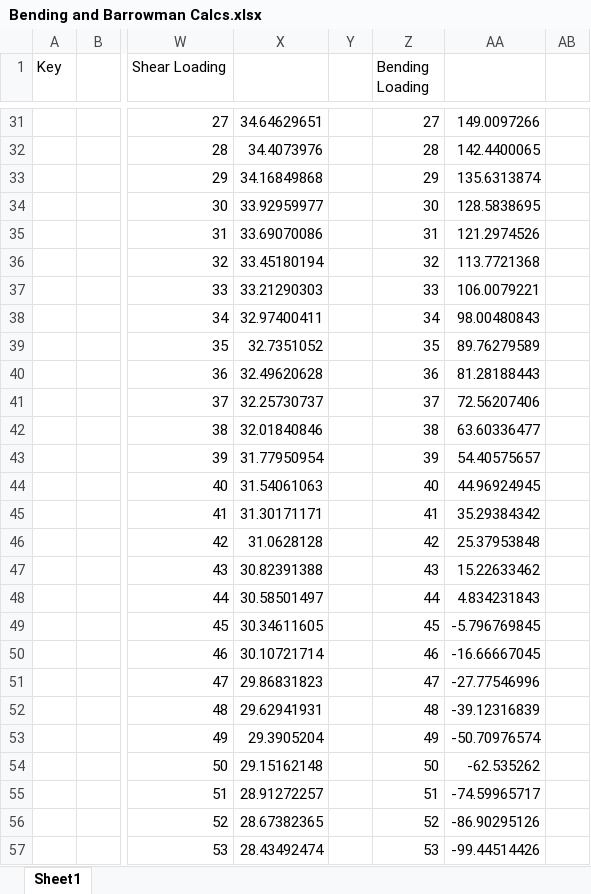
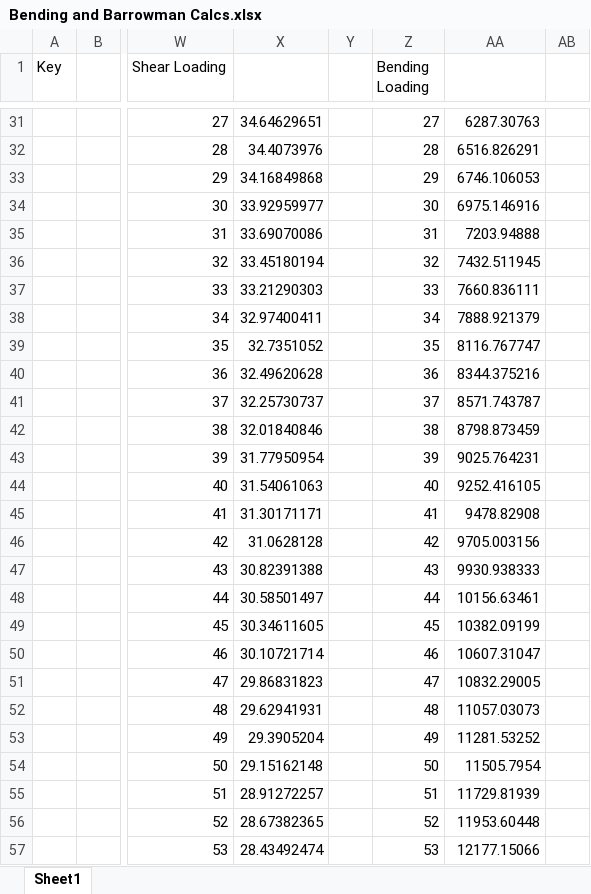
Before and after one commit to UC-Davis-APRL/Vehicle, an Excel workbook: Bending and Barrowman Calcs.xlsx, sheet Sheet1, drawn as a sheet; only a part is shown, gaps mark what is left out; values as stored, in another font and other column widths than the file's, no borders; charts and pictures not drawn; the diff covers the shown part only; the diff names each change by its address in the sheet, - before the commit and + after, or states it on an @@ line.

```diff
--- a/Bending and Barrowman Calcs.xlsx (sheet Sheet1)
+++ b/Bending and Barrowman Calcs.xlsx (sheet Sheet1)
-AA31: 149.0097266
+AA31: 6287.30763
-AA32: 142.4400065
+AA32: 6516.826291
-AA33: 135.6313874
+AA33: 6746.106053
-AA34: 128.5838695
+AA34: 6975.146916
-AA35: 121.2974526
+AA35: 7203.94888
-AA36: 113.7721368
+AA36: 7432.511945
-AA37: 106.0079221
+AA37: 7660.836111
-AA38: 98.00480843
+AA38: 7888.921379
-AA39: 89.76279589
+AA39: 8116.767747
-AA40: 81.28188443
+AA40: 8344.375216
-AA41: 72.56207406
+AA41: 8571.743787
-AA42: 63.60336477
+AA42: 8798.873459
-AA43: 54.40575657
+AA43: 9025.764231
-AA44: 44.96924945
+AA44: 9252.416105
-AA45: 35.29384342
+AA45: 9478.82908
-AA46: 25.37953848
+AA46: 9705.003156
-AA47: 15.22633462
+AA47: 9930.938333
-AA48: 4.834231843
+AA48: 10156.63461
-AA49: -5.796769845
+AA49: 10382.09199
-AA50: -16.66667045
+AA50: 10607.31047
-AA51: -27.77546996
+AA51: 10832.29005
-AA52: -39.12316839
+AA52: 11057.03073
-AA53: -50.70976574
+AA53: 11281.53252
-AA54: -62.535262
+AA54: 11505.7954
-AA55: -74.59965717
+AA55: 11729.81939
-AA56: -86.90295126
+AA56: 11953.60448
-AA57: -99.44514426
+AA57: 12177.15066
```
Also changed, not shown: 30 edited cells and cell formats elsewhere in this sheet, formulas that keep their value, charts or pictures.
